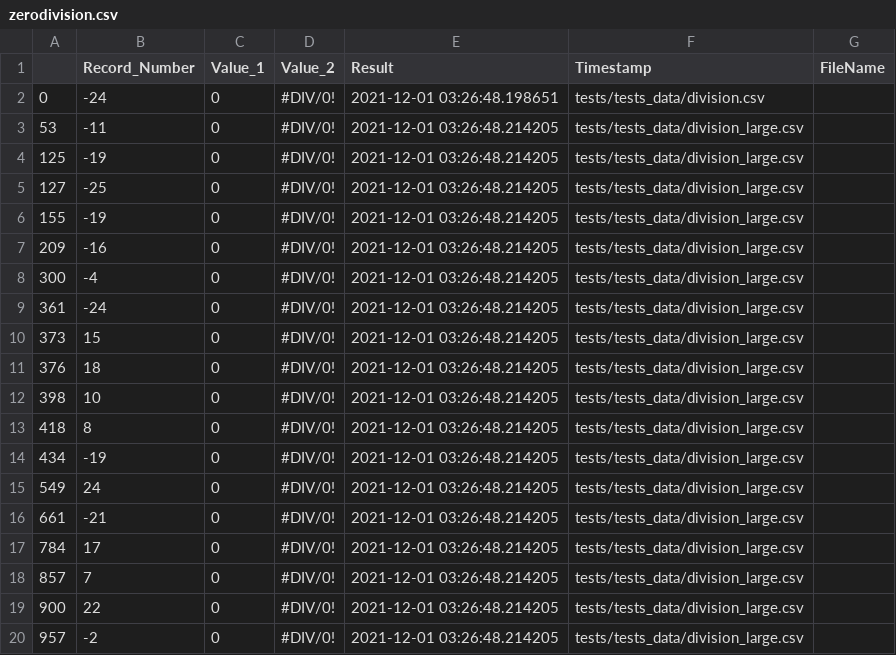
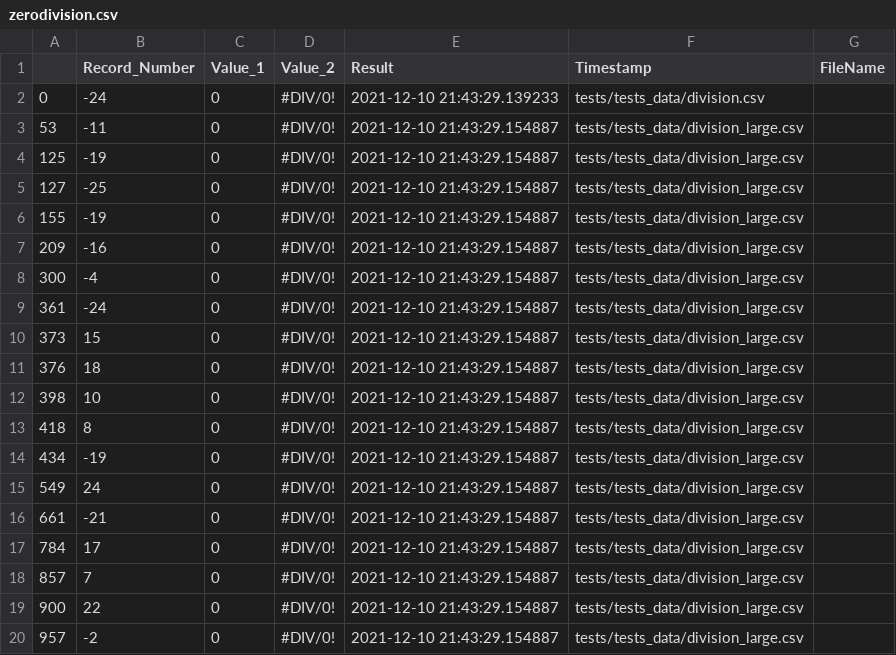
Before and after one commit to k3vinhu4ng/IS218calculator, a CSV file: results/zerodivision.csv, drawn as a sheet.

```diff
--- a/results/zerodivision.csv
+++ b/results/zerodivision.csv
@@ -1,20 +1,20 @@
 ,Record_Number,Value_1,Value_2,Result,Timestamp,FileName
-0,-24,0,#DIV/0!,2021-12-01 03:26:48.198651,tests/tests_data/division.csv
-53,-11,0,#DIV/0!,2021-12-01 03:26:48.214205,tests/tests_data/division_large.csv
-125,-19,0,#DIV/0!,2021-12-01 03:26:48.214205,tests/tests_data/division_large.csv
-127,-25,0,#DIV/0!,2021-12-01 03:26:48.214205,tests/tests_data/division_large.csv
-155,-19,0,#DIV/0!,2021-12-01 03:26:48.214205,tests/tests_data/division_large.csv
-209,-16,0,#DIV/0!,2021-12-01 03:26:48.214205,tests/tests_data/division_large.csv
-300,-4,0,#DIV/0!,2021-12-01 03:26:48.214205,tests/tests_data/division_large.csv
-361,-24,0,#DIV/0!,2021-12-01 03:26:48.214205,tests/tests_data/division_large.csv
-373,15,0,#DIV/0!,2021-12-01 03:26:48.214205,tests/tests_data/division_large.csv
-376,18,0,#DIV/0!,2021-12-01 03:26:48.214205,tests/tests_data/division_large.csv
-398,10,0,#DIV/0!,2021-12-01 03:26:48.214205,tests/tests_data/division_large.csv
-418,8,0,#DIV/0!,2021-12-01 03:26:48.214205,tests/tests_data/division_large.csv
-434,-19,0,#DIV/0!,2021-12-01 03:26:48.214205,tests/tests_data/division_large.csv
-549,24,0,#DIV/0!,2021-12-01 03:26:48.214205,tests/tests_data/division_large.csv
-661,-21,0,#DIV/0!,2021-12-01 03:26:48.214205,tests/tests_data/division_large.csv
-784,17,0,#DIV/0!,2021-12-01 03:26:48.214205,tests/tests_data/division_large.csv
-857,7,0,#DIV/0!,2021-12-01 03:26:48.214205,tests/tests_data/division_large.csv
-900,22,0,#DIV/0!,2021-12-01 03:26:48.214205,tests/tests_data/division_large.csv
-957,-2,0,#DIV/0!,2021-12-01 03:26:48.214205,tests/tests_data/division_large.csv
+0,-24,0,#DIV/0!,2021-12-10 21:43:29.139233,tests/tests_data/division.csv
+53,-11,0,#DIV/0!,2021-12-10 21:43:29.154887,tests/tests_data/division_large.csv
+125,-19,0,#DIV/0!,2021-12-10 21:43:29.154887,tests/tests_data/division_large.csv
+127,-25,0,#DIV/0!,2021-12-10 21:43:29.154887,tests/tests_data/division_large.csv
+155,-19,0,#DIV/0!,2021-12-10 21:43:29.154887,tests/tests_data/division_large.csv
+209,-16,0,#DIV/0!,2021-12-10 21:43:29.154887,tests/tests_data/division_large.csv
+300,-4,0,#DIV/0!,2021-12-10 21:43:29.154887,tests/tests_data/division_large.csv
+361,-24,0,#DIV/0!,2021-12-10 21:43:29.154887,tests/tests_data/division_large.csv
+373,15,0,#DIV/0!,2021-12-10 21:43:29.154887,tests/tests_data/division_large.csv
+376,18,0,#DIV/0!,2021-12-10 21:43:29.154887,tests/tests_data/division_large.csv
+398,10,0,#DIV/0!,2021-12-10 21:43:29.154887,tests/tests_data/division_large.csv
+418,8,0,#DIV/0!,2021-12-10 21:43:29.154887,tests/tests_data/division_large.csv
+434,-19,0,#DIV/0!,2021-12-10 21:43:29.154887,tests/tests_data/division_large.csv
+549,24,0,#DIV/0!,2021-12-10 21:43:29.154887,tests/tests_data/division_large.csv
+661,-21,0,#DIV/0!,2021-12-10 21:43:29.154887,tests/tests_data/division_large.csv
+784,17,0,#DIV/0!,2021-12-10 21:43:29.154887,tests/tests_data/division_large.csv
+857,7,0,#DIV/0!,2021-12-10 21:43:29.154887,tests/tests_data/division_large.csv
+900,22,0,#DIV/0!,2021-12-10 21:43:29.154887,tests/tests_data/division_large.csv
+957,-2,0,#DIV/0!,2021-12-10 21:43:29.154887,tests/tests_data/division_large.csv
```
Also changed, not shown: results/results.csv, 9 other files.
